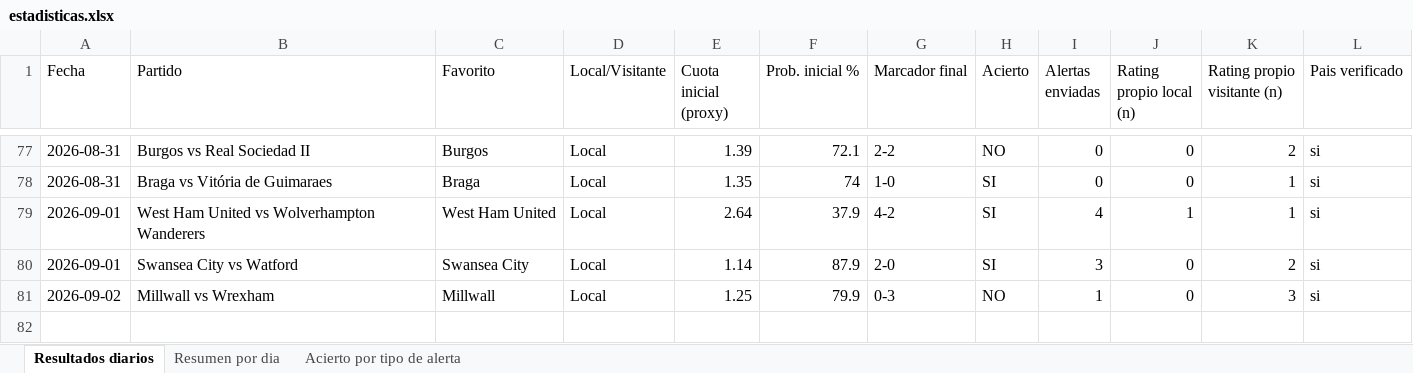
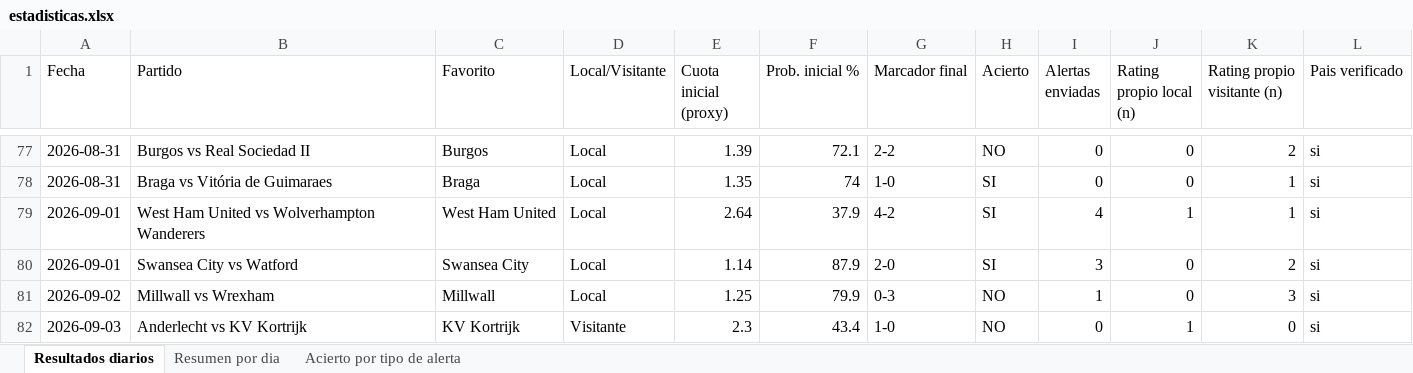
Before and after one commit to erikolivo/alertas-apuestas-espn, an Excel workbook: data/estadisticas.xlsx, sheet Resultados diarios, drawn as a sheet; only a part is shown, gaps mark what is left out; values as stored, in another font and other column widths than the file's, no borders; the diff names each change by its address in the sheet, - before the commit and + after, or states it on an @@ line.

```diff
--- a/data/estadisticas.xlsx (sheet Resultados diarios)
+++ b/data/estadisticas.xlsx (sheet Resultados diarios)
+row 82: 2026-09-03 | Anderlecht vs KV Kortrijk | KV Kortrijk | Visitante | 2.3 | 43.4 | 1-0 | NO | 0 | 1 | 0 | si
```
Also changed, not shown: sheet Resumen por dia, 4 other files.
